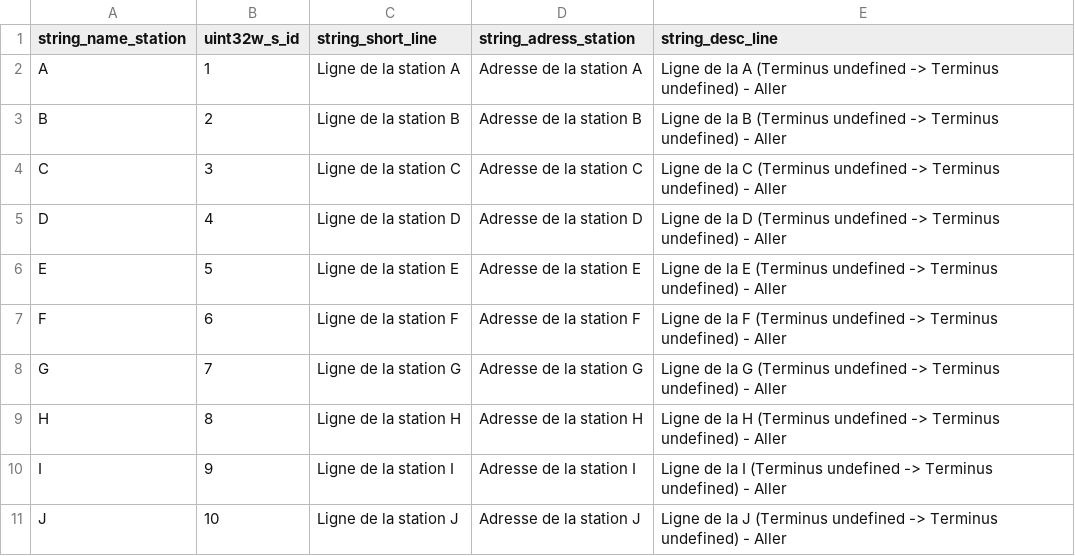
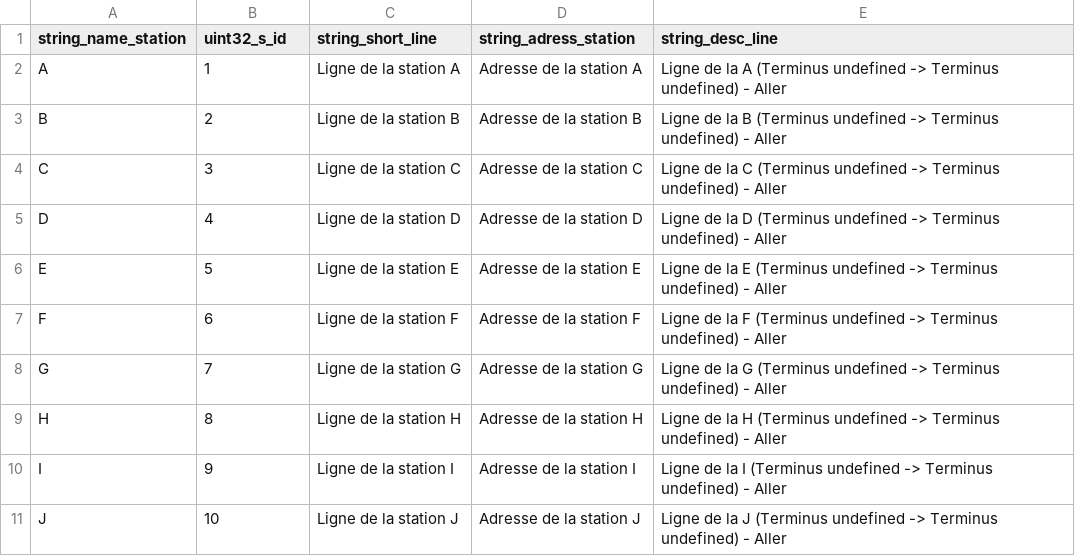
Before and after one commit to chiptuned/project_cpp, a CSV file: sample_data/stations.csv, drawn as a sheet.

Commit message:
Added literal files makefile and removed typo

```diff
--- a/sample_data/stations.csv
+++ b/sample_data/stations.csv
@@ -1,2 +1,2 @@
-string_name_station,uint32w_s_id,string_short_line,string_adress_station,string_desc_line
+string_name_station,uint32_s_id,string_short_line,string_adress_station,string_desc_line
 A,1,Ligne de la station A,Adresse de la station A, Ligne de la A (Terminus undefined -> Terminus undefined) - Aller
```
Also changed, not shown: 1 other file.
